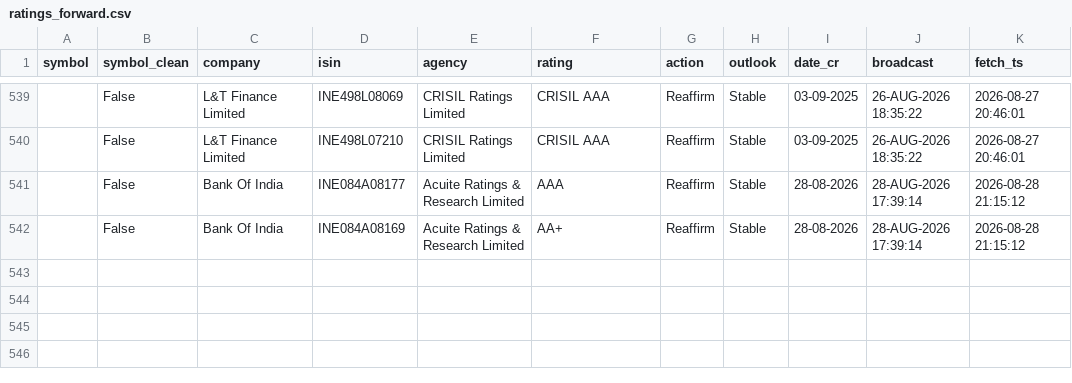
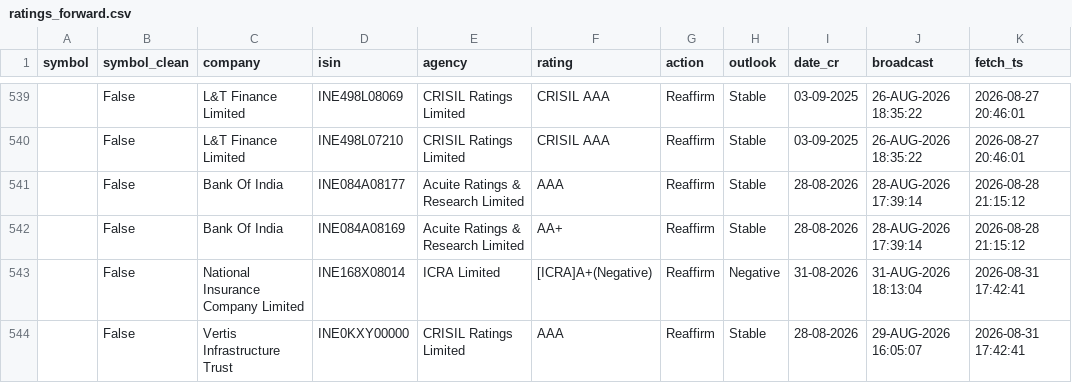
Before and after one commit to kreeshpatel/nifty-satvik, a CSV file: results/ratings_forward.csv, drawn as a sheet; only a part is shown, gaps mark what is left out; the diff names each change by its address in the sheet, - before the commit and + after, or states it on an @@ line.

```diff
--- a/results/ratings_forward.csv
+++ b/results/ratings_forward.csv
+row 543:  | False | National Insurance Company Limited | INE168X08014 | ICRA Limited | [ICRA]A+(Negative) | Reaffirm | Negative | 31-08-2026 | 31-AUG-2026 18:13:04 | 2026-08-31 17:42:41
+row 544:  | False | Vertis Infrastructure Trust | INE0KXY00000 | CRISIL Ratings Limited | AAA | Reaffirm | Stable | 28-08-2026 | 29-AUG-2026 16:05:07 | 2026-08-31 17:42:41
```
Also changed, not shown: 3 other files.
